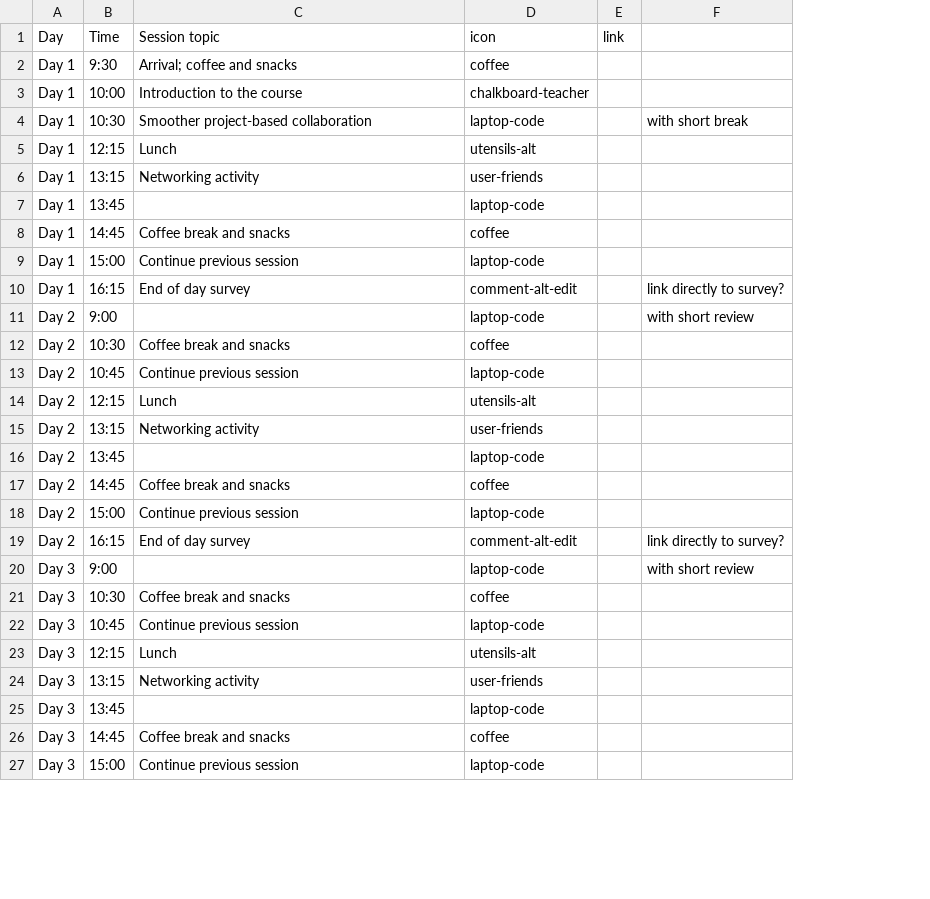
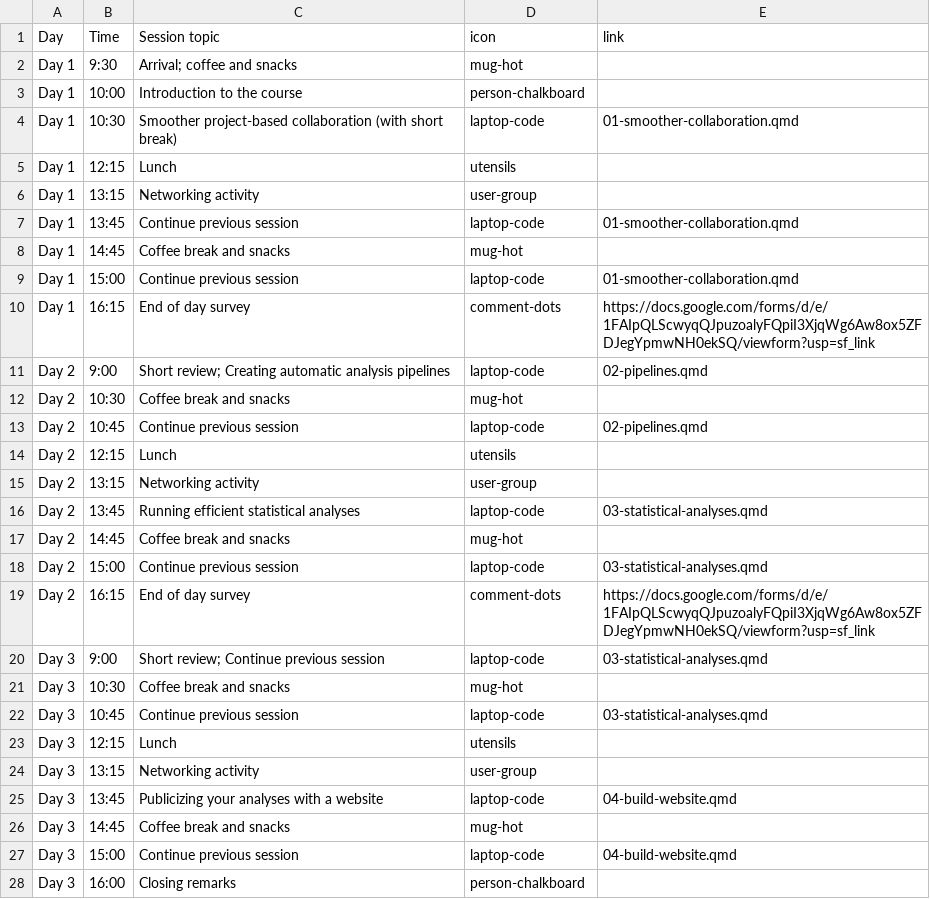
Before and after one commit to rostools/r-cubed-advanced, a CSV file: includes/schedule.csv, drawn as a sheet; only a part is shown; removed rows and columns are numbered as before the commit, all else as after; the diff covers the shown part only; the diff names each change by its address in the sheet, - before the commit and + after, or states it on an @@ line.

Commit message:
updated schedule, final draft for now

```diff
--- a/includes/schedule.csv
+++ b/includes/schedule.csv
-column E (link), empty
-column F, rows 4-20: with short break |  |  |  |  |  | link directly to survey? | with short review |  |  |  |  |  |  |  | link directly to survey? | with short review
+column E (link), rows 4-27: 01-smoother-collaboration.qmd |  |  | 01-smoother-collaboration.qmd |  | 01-smoother-collaboration.qmd | https://docs.google.com/forms/d/e/1FAIpQLScwyqQJpuzoalyFQpiI3XjqWg6Aw8ox5ZFDJegYpmwNH0ekSQ/viewform?usp=sf_link | 02-pipelines.qmd |  | 02-pipelines.qmd |  |  | 03-statistical-analyses.qmd |  | 03-statistical-analyses.qmd | https://docs.google.com/forms/d/e/1FAIpQLScwyqQJpuzoalyFQpiI3XjqWg6Aw8ox5ZFDJegYpmwNH0ekSQ/viewform?usp=sf_link | 03-statistical-analyses.qmd |  | 03-statistical-analyses.qmd |  |  | 04-build-website.qmd |  | 04-build-website.qmd
-D2 (icon): coffee
+D2 (icon): mug-hot
-D3 (icon): chalkboard-teacher
+D3 (icon): person-chalkboard
-C4 (Session topic): …project-based collaboration
+C4 (Session topic): …project-based collaboration (with short break)
-D5 (icon): utensils-alt
+D5 (icon): utensils
-D6 (icon): user-friends
+D6 (icon): user-group
-C7 (Session topic): (empty)
+C7 (Session topic): Continue previous session
-D8 (icon): coffee
+D8 (icon): mug-hot
-D10 (icon): comment-alt-edit
+D10 (icon): comment-dots
-C11 (Session topic): (empty)
+C11 (Session topic): Short review; Creating automatic analysis pipelines
-D12 (icon): coffee
+D12 (icon): mug-hot
-D14 (icon): utensils-alt
+D14 (icon): utensils
-D15 (icon): user-friends
+D15 (icon): user-group
-C16 (Session topic): (empty)
+C16 (Session topic): Running efficient statistical analyses
-D17 (icon): coffee
+D17 (icon): mug-hot
-D19 (icon): comment-alt-edit
+D19 (icon): comment-dots
-C20 (Session topic): (empty)
+C20 (Session topic): Short review; Continue previous session
-D21 (icon): coffee
+D21 (icon): mug-hot
-D23 (icon): utensils-alt
+D23 (icon): utensils
-D24 (icon): user-friends
+D24 (icon): user-group
-C25 (Session topic): (empty)
+C25 (Session topic): Publicizing your analyses with a website
-D26 (icon): coffee
+D26 (icon): mug-hot
+row 28: Day 3 | 16:00 | Closing remarks | person-chalkboard
```
Also changed, not shown: 1 edited cell elsewhere in this file, 1 other file.
